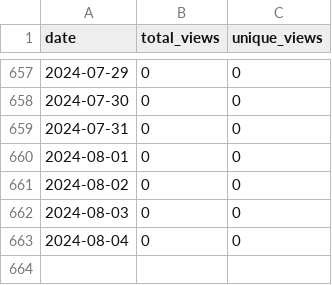
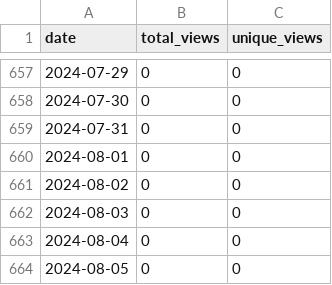
Before and after one commit to merrymitch/COMP2210, a CSV file: .traffic/views.csv, drawn as a sheet; only a part is shown, gaps mark what is left out.

```diff
--- a/.traffic/views.csv
+++ b/.traffic/views.csv
@@ -663 +663,2 @@ date,total_views,unique_views
 2024-08-04,0,0
+2024-08-05,0,0
```
Also changed, not shown: .traffic/clones.csv, 3 other files.
